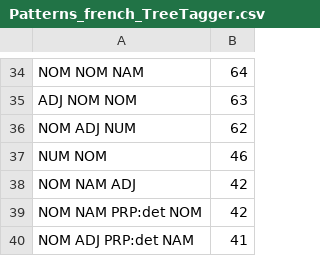
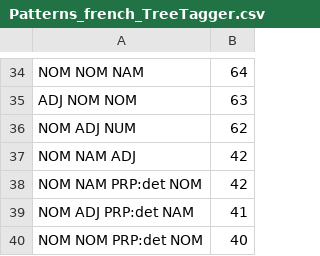
Before and after one commit to andreicnica/contextual-advertising-deploy, a CSV file: resources/patterns/Patterns_french_TreeTagger.csv, drawn as a sheet; only a part is shown, gaps mark what is left out; the shorter side is filled out with more unchanged rows; the diff names each change by its address in the sheet, - before the commit and + after, or states it on an @@ line.

Commit message:
Removing POS pattern that start with a numeral (cardinality)

```diff
--- a/resources/patterns/Patterns_french_TreeTagger.csv
+++ b/resources/patterns/Patterns_french_TreeTagger.csv
-row 37: NUM NOM | 46
```
